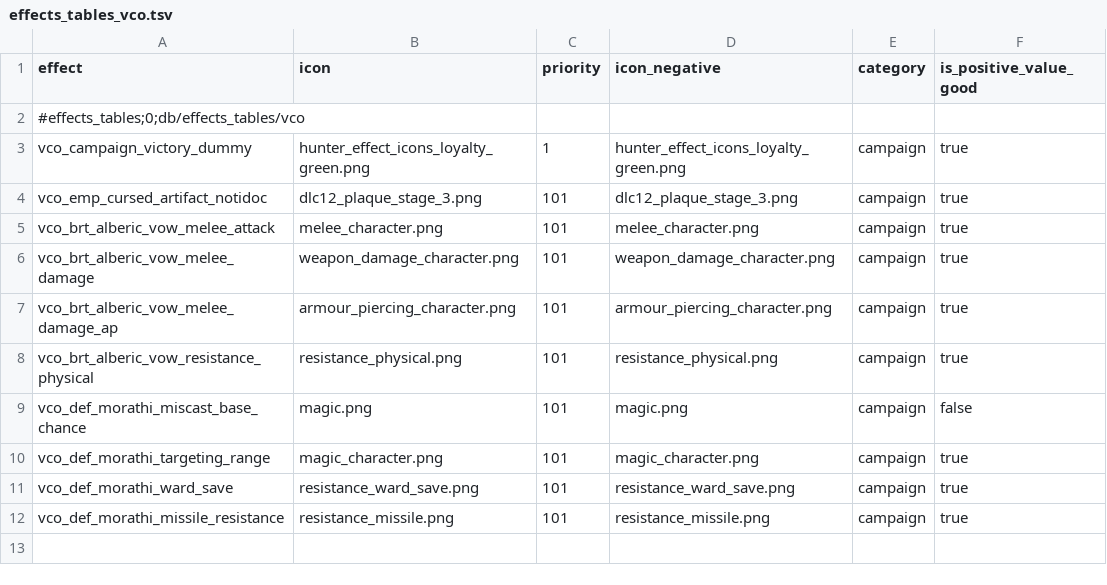
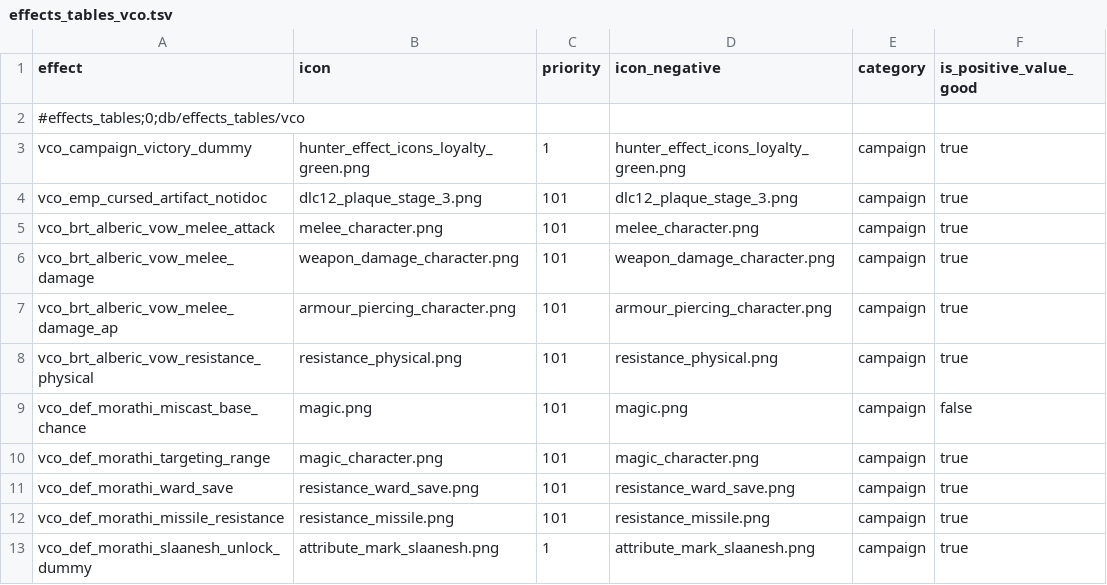
Before and after one commit to msolefonte/vco, a TSV file: src/db/effects_tables_vco.tsv, drawn as a sheet.

```diff
--- a/src/db/effects_tables_vco.tsv
+++ b/src/db/effects_tables_vco.tsv
@@ -12 +12,2 @@ vco_def_morathi_ward_save	resistance_ward_save.png	101	resistance_ward_save.png
 vco_def_morathi_missile_resistance	resistance_missile.png	101	resistance_missile.png	campaign	true
+vco_def_morathi_slaanesh_unlock_dummy	attribute_mark_slaanesh.png	1	attribute_mark_slaanesh.png	campaign	true
```
Also changed, not shown: src/db/effect_bundles_tables_vco.tsv, src/db/effect_bundles_to_effects_junctions_tables_vco.tsv, 11 other files.
